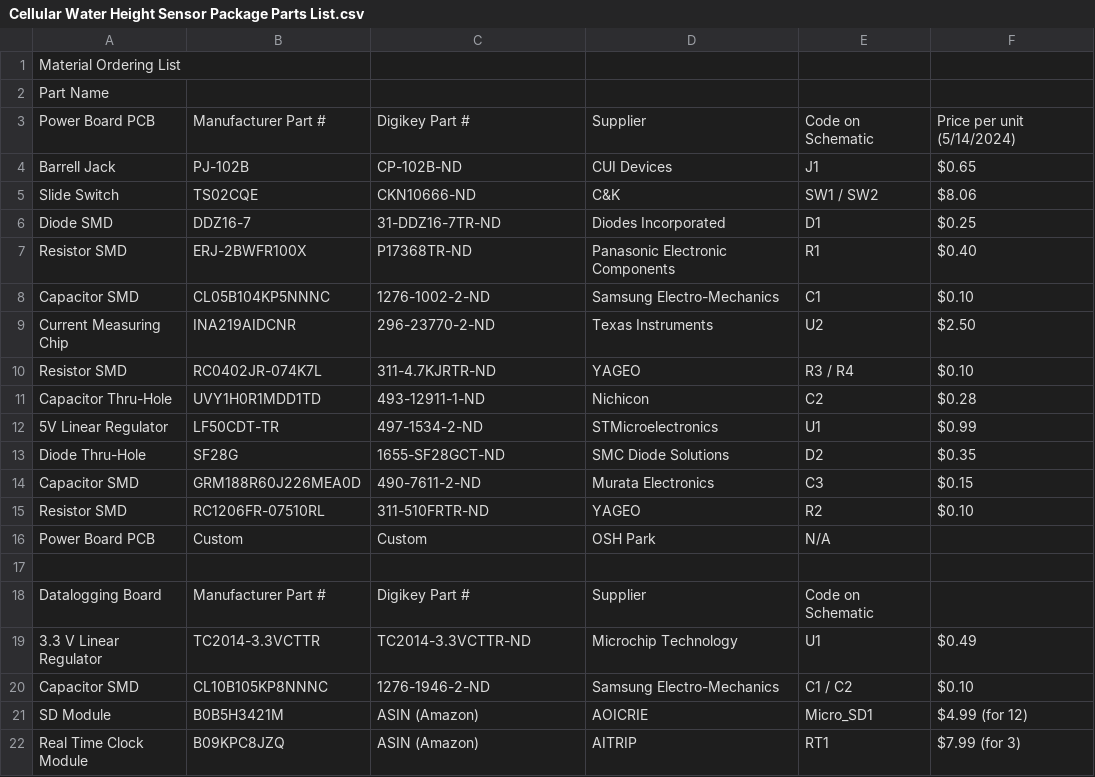
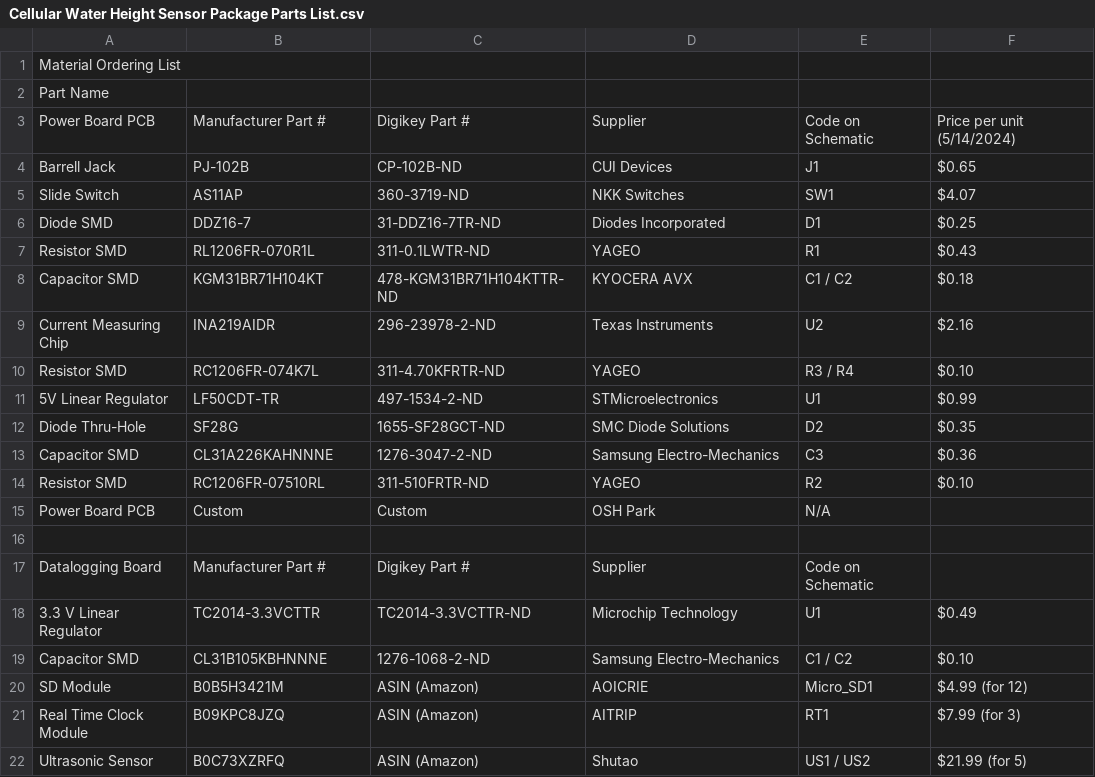
Before and after one commit to ARTS-Laboratory/IoT-Water-Level-Sensor, a CSV file: system_development/Cellular/v0.2/Cellular Water Height Sensor Package Parts List.csv, drawn as a sheet; only a part is shown; the shorter side is filled out with more unchanged rows.

Commit message:
Redid Power PCB
Needed to redo Power PCB for accurate parts sizes

```diff
--- a/system_development/Cellular/v0.2/Cellular Water Height Sensor Package Parts List.csv
+++ b/system_development/Cellular/v0.2/Cellular Water Height Sensor Package Parts List.csv
@@ -4,12 +4,11 @@ Power Board PCB,Manufacturer Part #,Digikey Part #,Supplier,Code on Schematic,Pr
 Barrell Jack,PJ-102B,CP-102B-ND,CUI Devices,J1,$0.65
-Slide Switch,TS02CQE,CKN10666-ND,C&K,SW1 / SW2,$8.06
+Slide Switch,AS11AP,360-3719-ND,NKK Switches,SW1,$4.07
 Diode SMD,DDZ16-7,31-DDZ16-7TR-ND,Diodes Incorporated,D1,$0.25
-Resistor SMD,ERJ-2BWFR100X,P17368TR-ND,Panasonic Electronic Components,R1,$0.40
-Capacitor SMD,CL05B104KP5NNNC,1276-1002-2-ND,Samsung Electro-Mechanics,C1,$0.10
-Current Measuring Chip,INA219AIDCNR,296-23770-2-ND,Texas Instruments,U2,$2.50
-Resistor SMD,RC0402JR-074K7L,311-4.7KJRTR-ND,YAGEO,R3 / R4,$0.10
-Capacitor Thru-Hole,UVY1H0R1MDD1TD,493-12911-1-ND,Nichicon,C2,$0.28
+Resistor SMD,RL1206FR-070R1L,311-0.1LWTR-ND,YAGEO,R1,$0.43
+Capacitor SMD,KGM31BR71H104KT,478-KGM31BR71H104KTTR-ND,KYOCERA AVX,C1 / C2,$0.18
+Current Measuring Chip,INA219AIDR,296-23978-2-ND,Texas Instruments,U2,$2.16
+Resistor SMD,RC1206FR-074K7L,311-4.70KFRTR-ND,YAGEO,R3 / R4,$0.10
 5V Linear Regulator,LF50CDT-TR,497-1534-2-ND,STMicroelectronics,U1,$0.99
 Diode Thru-Hole,SF28G,1655-SF28GCT-ND,SMC Diode Solutions,D2,$0.35
-Capacitor SMD,GRM188R60J226MEA0D,490-7611-2-ND,Murata Electronics,C3,$0.15
+Capacitor SMD,CL31A226KAHNNNE,1276-3047-2-ND,Samsung Electro-Mechanics,C3,$0.36
 Resistor SMD,RC1206FR-07510RL,311-510FRTR-ND,YAGEO,R2,$0.10
@@ -19,3 +18,3 @@ Datalogging Board,Manufacturer Part #,Digikey Part #,Supplier,Code on Schematic,
 3.3 V Linear Regulator,TC2014-3.3VCTTR,TC2014-3.3VCTTR-ND,Microchip Technology,U1,$0.49
-Capacitor SMD,CL10B105KP8NNNC,1276-1946-2-ND,Samsung Electro-Mechanics,C1 / C2,$0.10
+Capacitor SMD,CL31B105KBHNNNE,1276-1068-2-ND,Samsung Electro-Mechanics,C1 / C2,$0.10
 SD Module,B0B5H3421M,ASIN (Amazon),AOICRIE,Micro_SD1,$4.99 (for 12)
```
Also changed, not shown: 58 other files.
